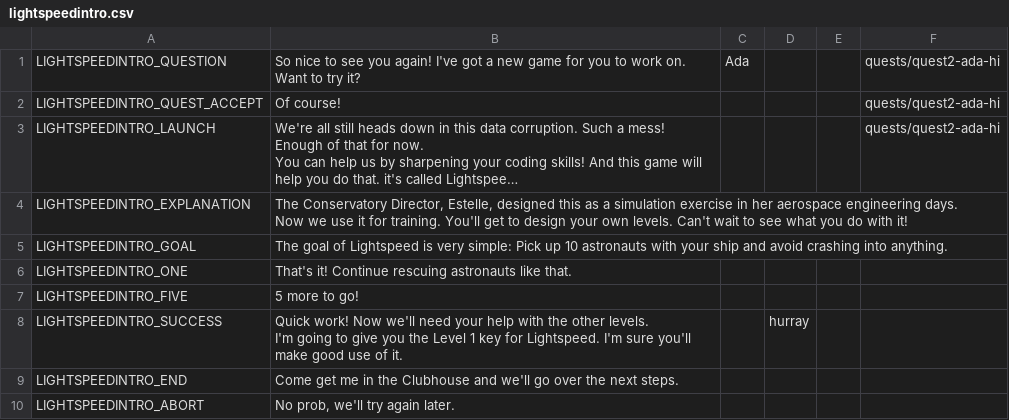
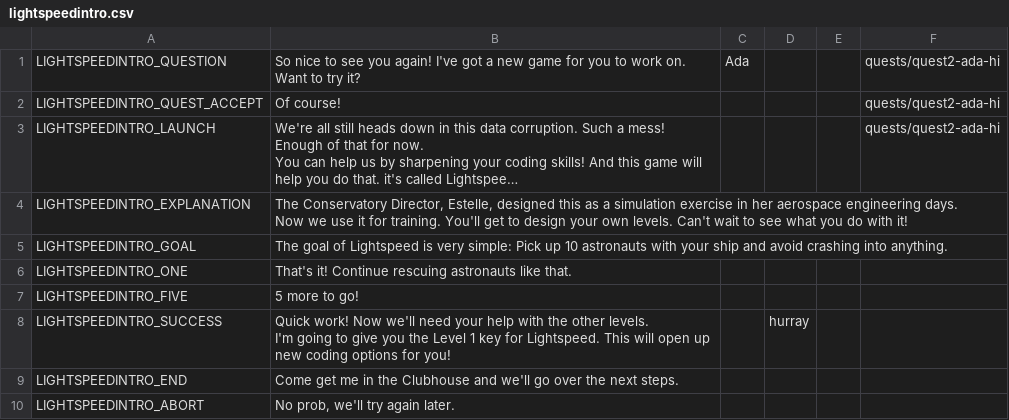
Before and after one commit to endlessm/clubhouse, a CSV file: data/quests_strings/lightspeedintro.csv, drawn as a sheet; long unchanged cells end in ….

```diff
--- a/data/quests_strings/lightspeedintro.csv
+++ b/data/quests_strings/lightspeedintro.csv
@@ -16,5 +16,5 @@ LIGHTSPEEDINTRO_ONE,That's it! Continue rescuing astronauts like that.,,,,
 LIGHTSPEEDINTRO_FIVE,5 more to go!,,,,
-LIGHTSPEEDINTRO_SUCCESS,"Quick work! Now we'll need your help with the other levels.
-
-I'm going to give you the Level 1 key for Lightspeed. I'm sure you'll make good use of it.",,hurray,,
+LIGHTSPEEDINTRO_SUCCESS,"Quick work! Now we'll need your help with the other levels.
+
+I'm going to give you the Level 1 key for Lightspeed. This will open up new coding options for you!",,hurray,,
 LIGHTSPEEDINTRO_END,Come get me in the Clubhouse and we'll go over the next steps.,,,,
```
Also changed, not shown: data/quests_strings/lightspeedtweak.csv.
